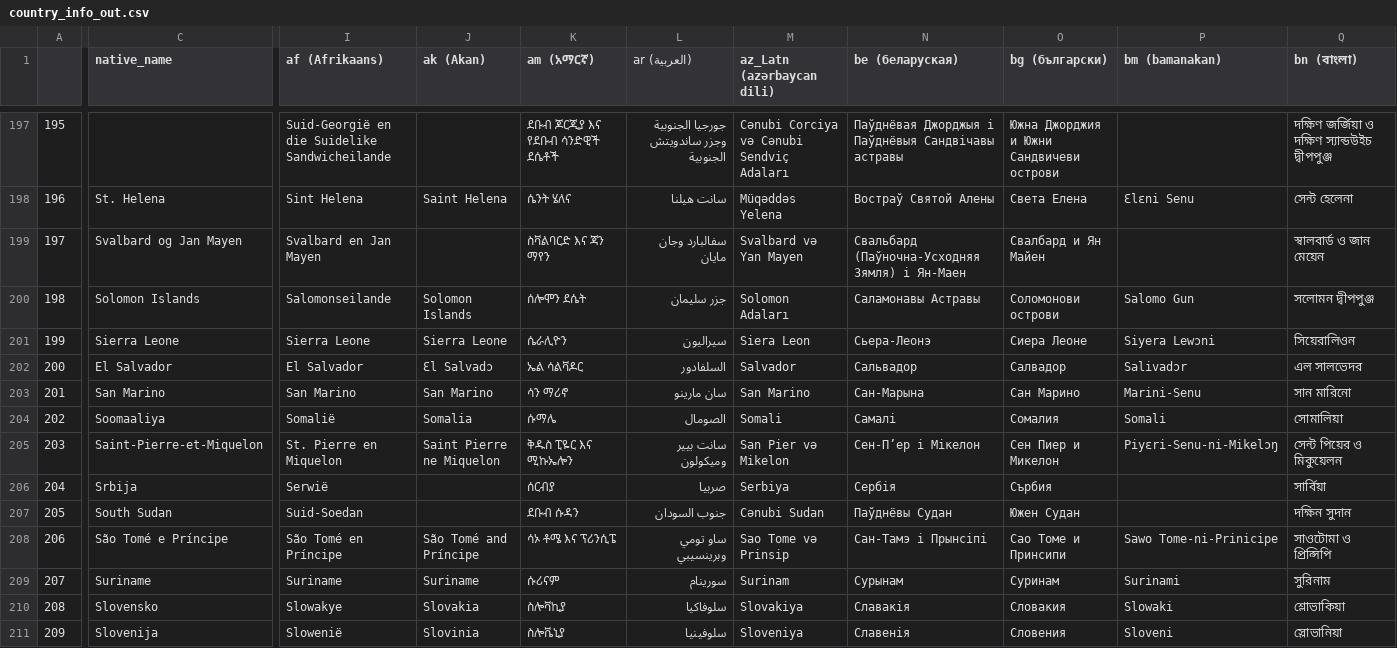
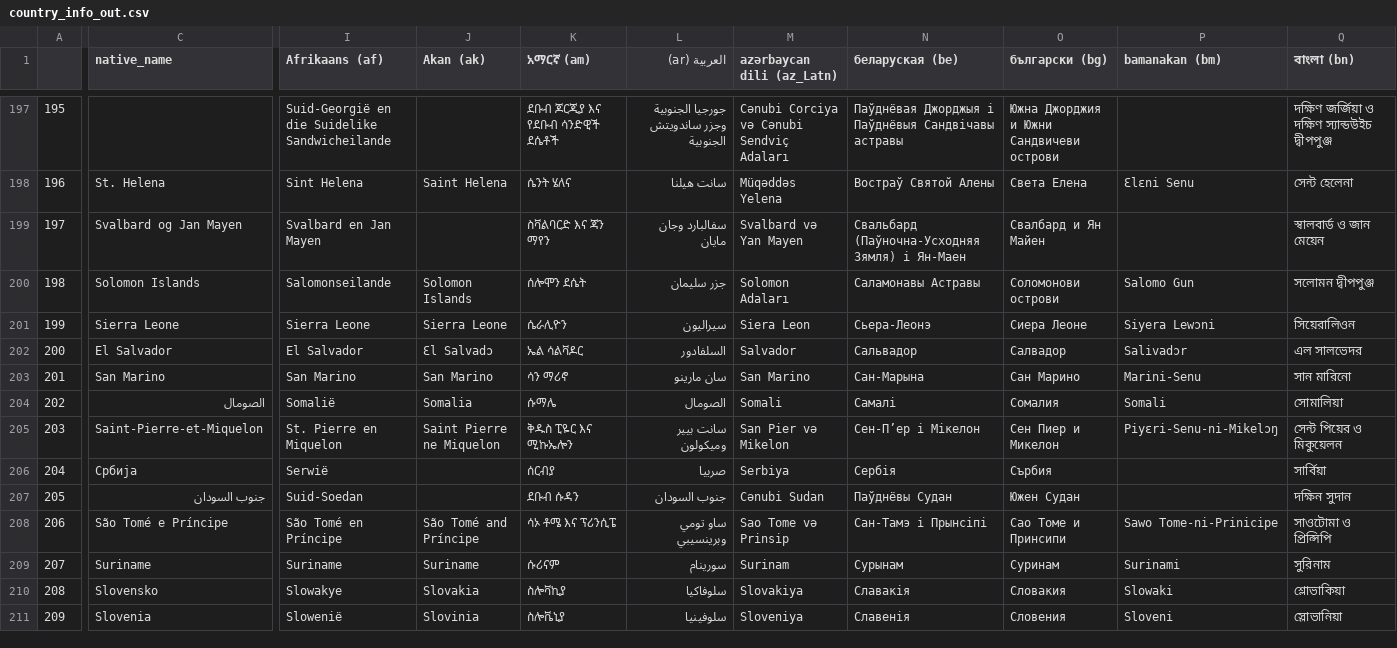
Before and after one commit to kokokuo/collect_countries_info, a CSV file: country_info_out.csv, drawn as a sheet; only a part is shown, gaps mark what is left out; the diff covers the shown part only; the diff names each change by its address in the sheet, - before the commit and + after, or states it on an @@ line.

Commit message:
修正該程式在找尋 native_name 時，沒有再找到後跳離，導致被其他語系覆蓋

```diff
--- a/country_info_out.csv
+++ b/country_info_out.csv
-I1: af (Afrikaans)
+I1: Afrikaans (af)
-J1: ak (Akan)
+J1: Akan (ak)
-K1: am (አማርኛ)
+K1: አማርኛ (am)
-L1: ar (العربية)
+L1: العربية (ar)
-M1: az_Latn (azərbaycan dili)
+M1: azərbaycan dili (az_Latn)
-N1: be (беларуская)
+N1: беларуская (be)
-O1: bg (български)
+O1: български (bg)
-P1: bm (bamanakan)
+P1: bamanakan (bm)
-Q1: bn (বাংলা)
+Q1: বাংলা (bn)
-C204 (native_name): Soomaaliya
+C204 (native_name): الصومال
-C206 (native_name): Srbija
+C206 (native_name): Србија
-C207 (native_name): South Sudan
+C207 (native_name): جنوب السودان
-C211 (native_name): Slovenija
+C211 (native_name): Slovenia
```
Also changed, not shown: 176 edited cells elsewhere in this file, 3 other files.
